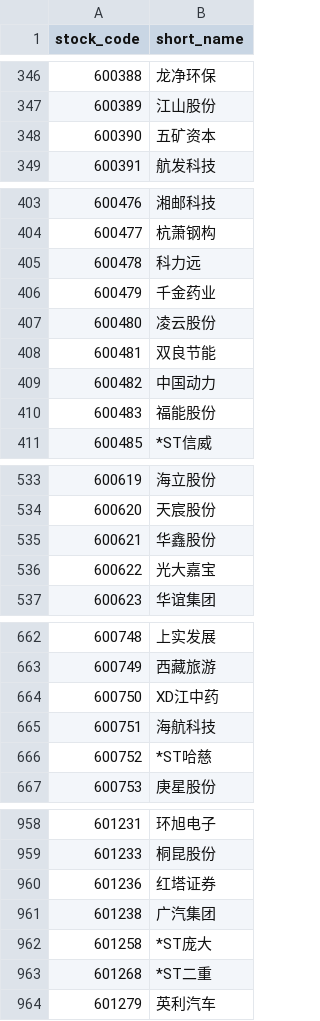
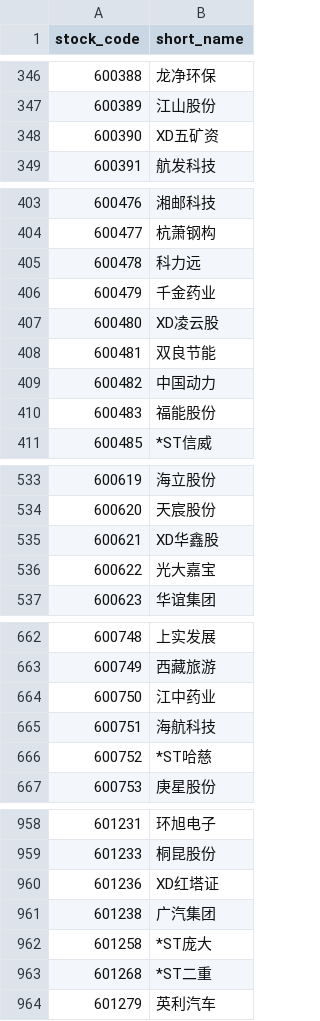
Before and after one commit to bingyu1229/20-rank-stock, a CSV file: shanghai_stocks.csv, drawn as a sheet; only a part is shown, gaps mark what is left out; the diff covers the shown part only.

```diff
--- a/shanghai_stocks.csv
+++ b/shanghai_stocks.csv
@@ -347,3 +347,3 @@ stock_code,short_name
 600389,江山股份
-600390,五矿资本
+600390,XD五矿资
 600391,航发科技
@@ -406,3 +406,3 @@ stock_code,short_name
 600479,千金药业
-600480,凌云股份
+600480,XD凌云股
 600481,双良节能
@@ -534,3 +534,3 @@ stock_code,short_name
 600620,天宸股份
-600621,华鑫股份
+600621,XD华鑫股
 600622,光大嘉宝
@@ -663,3 +663,3 @@ stock_code,short_name
 600749,西藏旅游
-600750,XD江中药
+600750,江中药业
 600751,海航科技
@@ -959,3 +959,3 @@ stock_code,short_name
 601233,桐昆股份
-601236,红塔证券
+601236,XD红塔证
 601238,广汽集团
```
Also changed, not shown: 14 edited cells elsewhere in this file, 2 other files.
